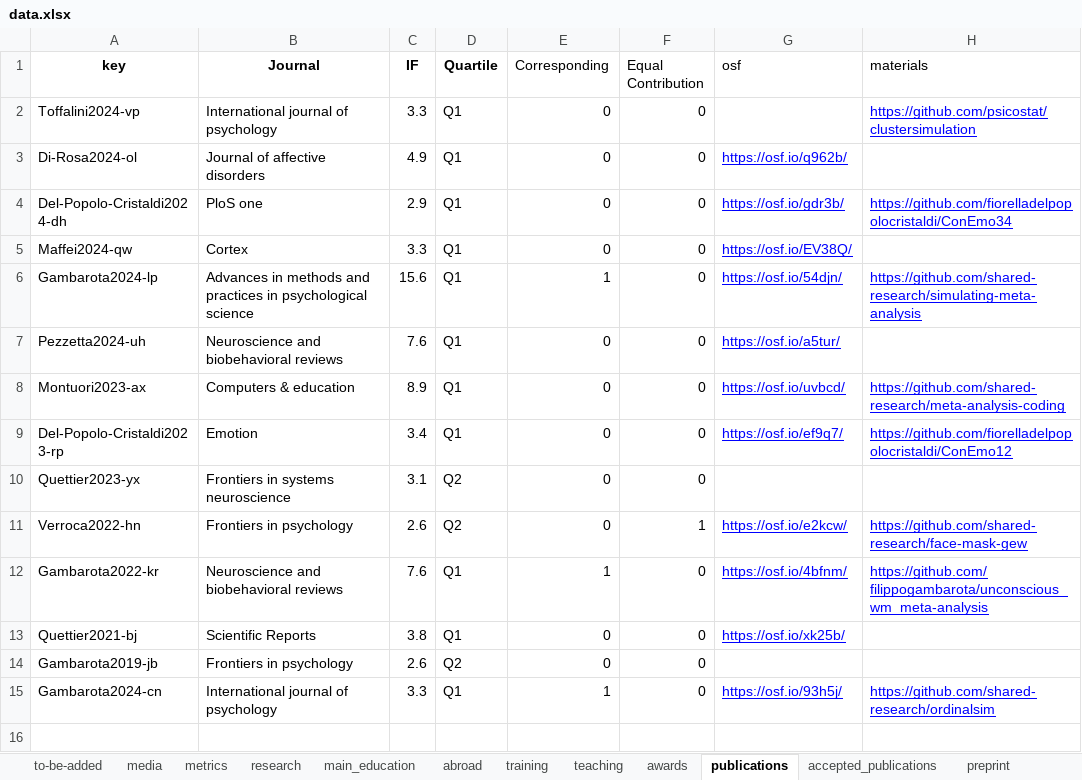
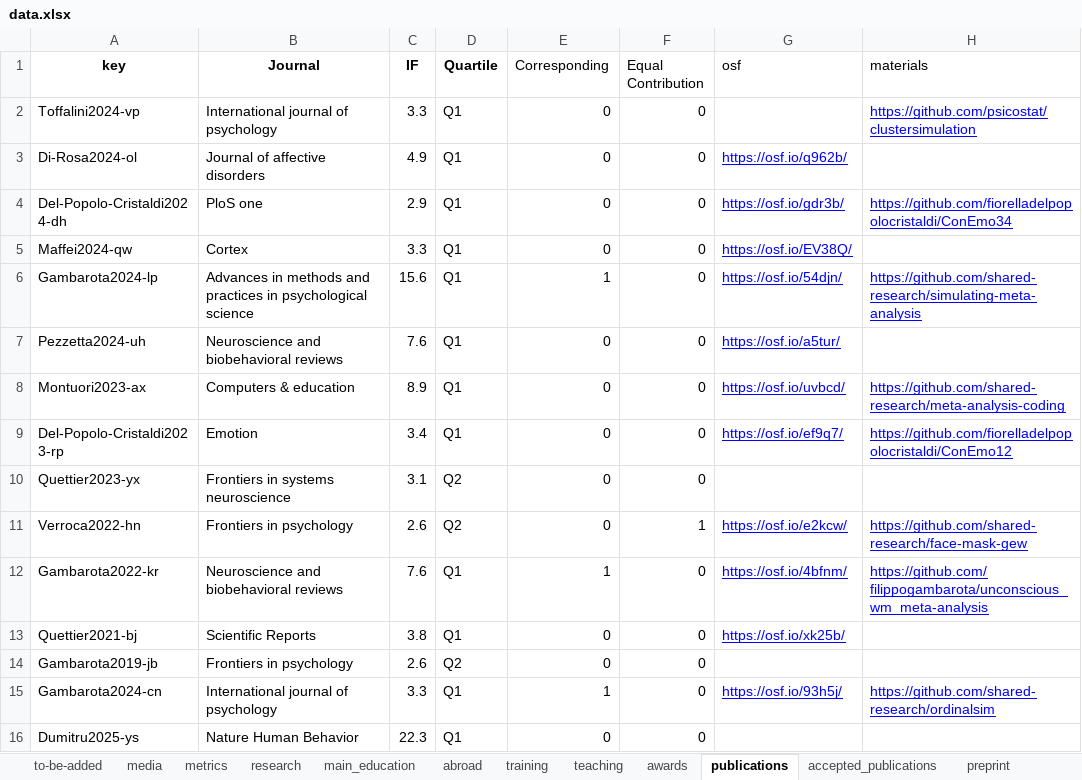
Before and after one commit to filippogambarota/cv, an Excel workbook: data/data.xlsx, sheet publications, drawn as a sheet; values as stored, in another font and other column widths than the file's, no borders; charts and pictures not drawn; the diff names each change by its address in the sheet, - before the commit and + after, or states it on an @@ line.

```diff
--- a/data/data.xlsx (sheet publications)
+++ b/data/data.xlsx (sheet publications)
+row 16: Dumitru2025-ys | Nature Human Behavior | 22.3 | Q1 | 0 | 0
```
Also changed, not shown: 3 other files.
